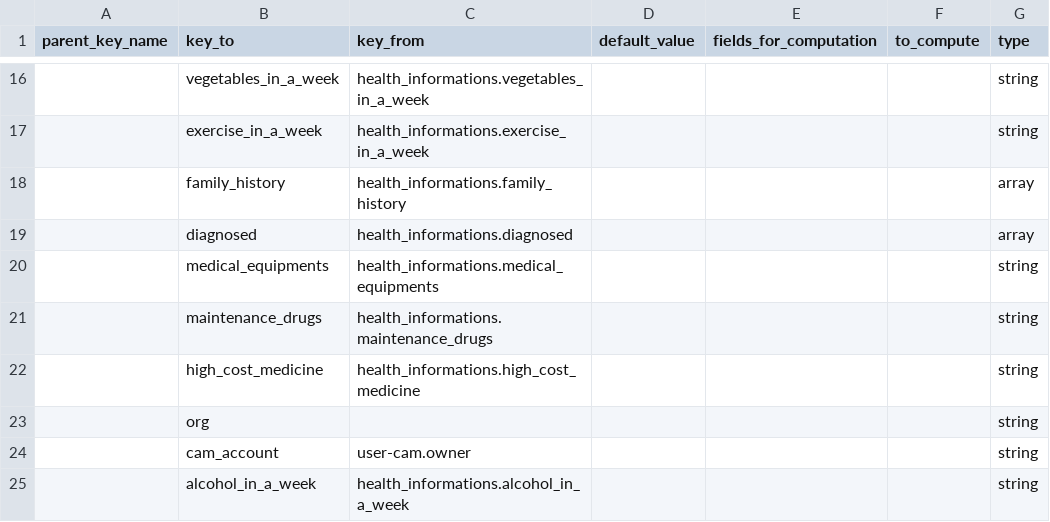
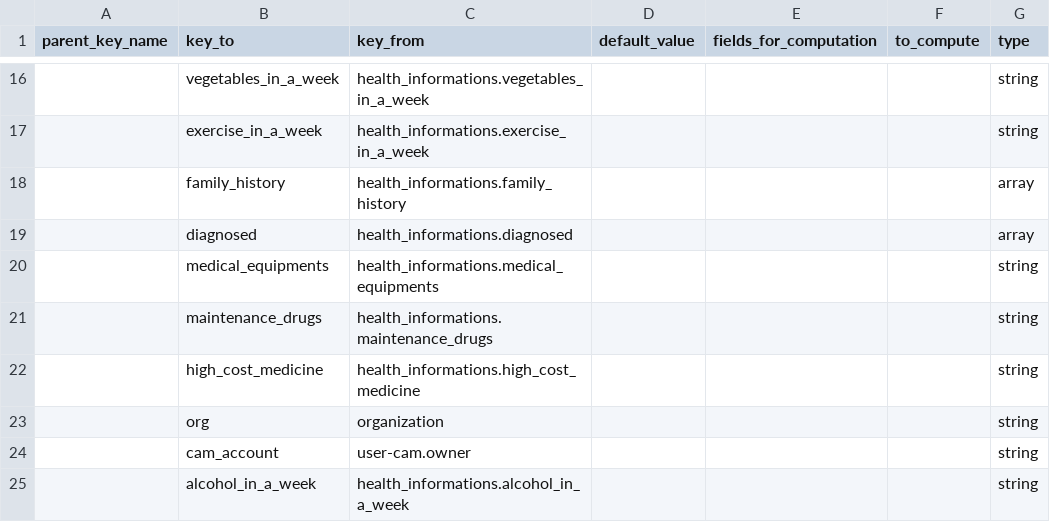
Before and after one commit to philipsales/couchbase-python-elasticsearch, a CSV file: schemas/mapping/csv_mappers/oldcuris2elastic/health_mapping.csv, drawn as a sheet; only a part is shown, gaps mark what is left out; the diff names each change by its address in the sheet, - before the commit and + after, or states it on an @@ line.

Commit message:
Merged in hotfix/error-change-elastic-schema (pull request #18)
Fix error on user-cam account

```diff
--- a/schemas/mapping/csv_mappers/oldcuris2elastic/health_mapping.csv
+++ b/schemas/mapping/csv_mappers/oldcuris2elastic/health_mapping.csv
-C23 (key_from): (empty)
+C23 (key_from): organization
```
Also changed, not shown: 2 other files.
